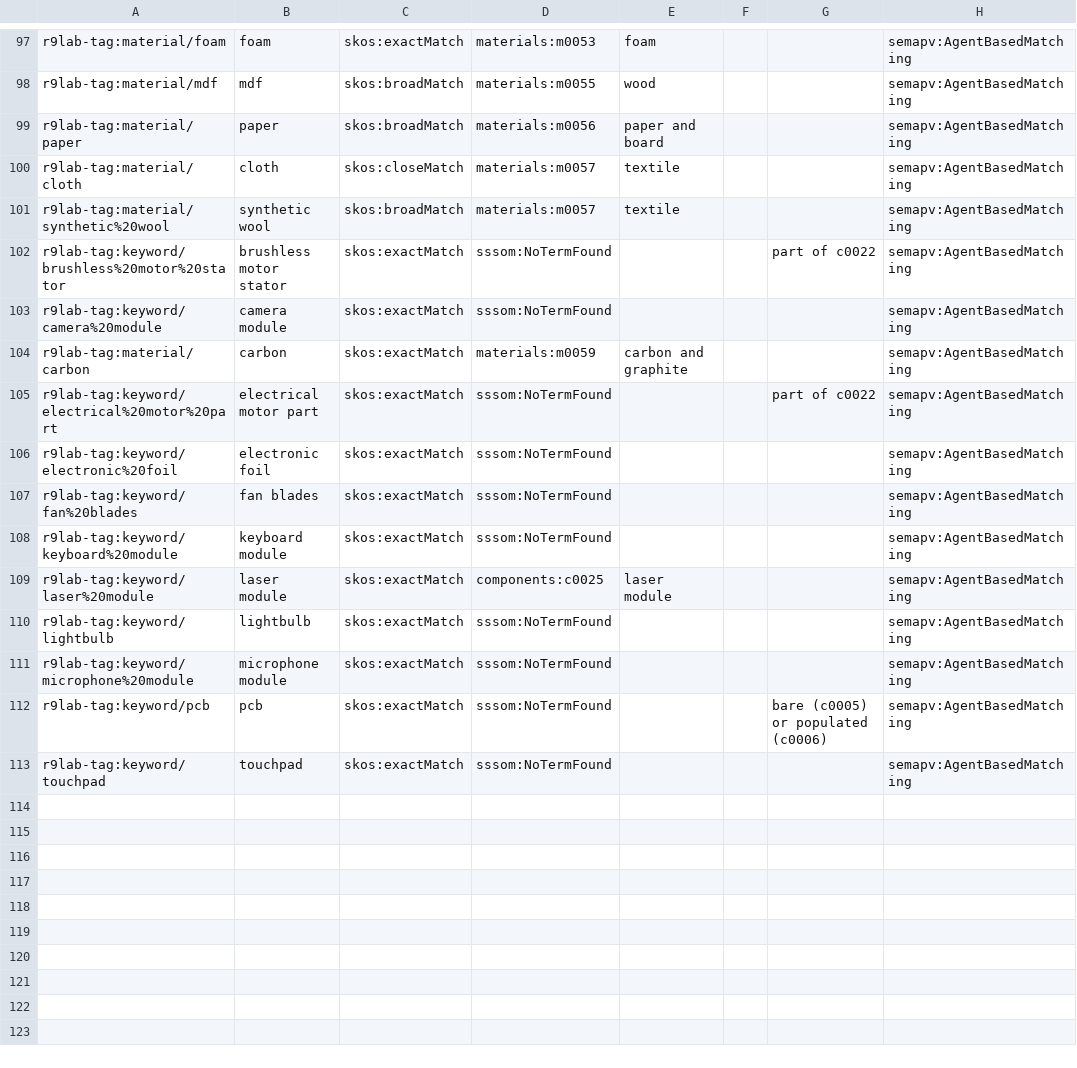
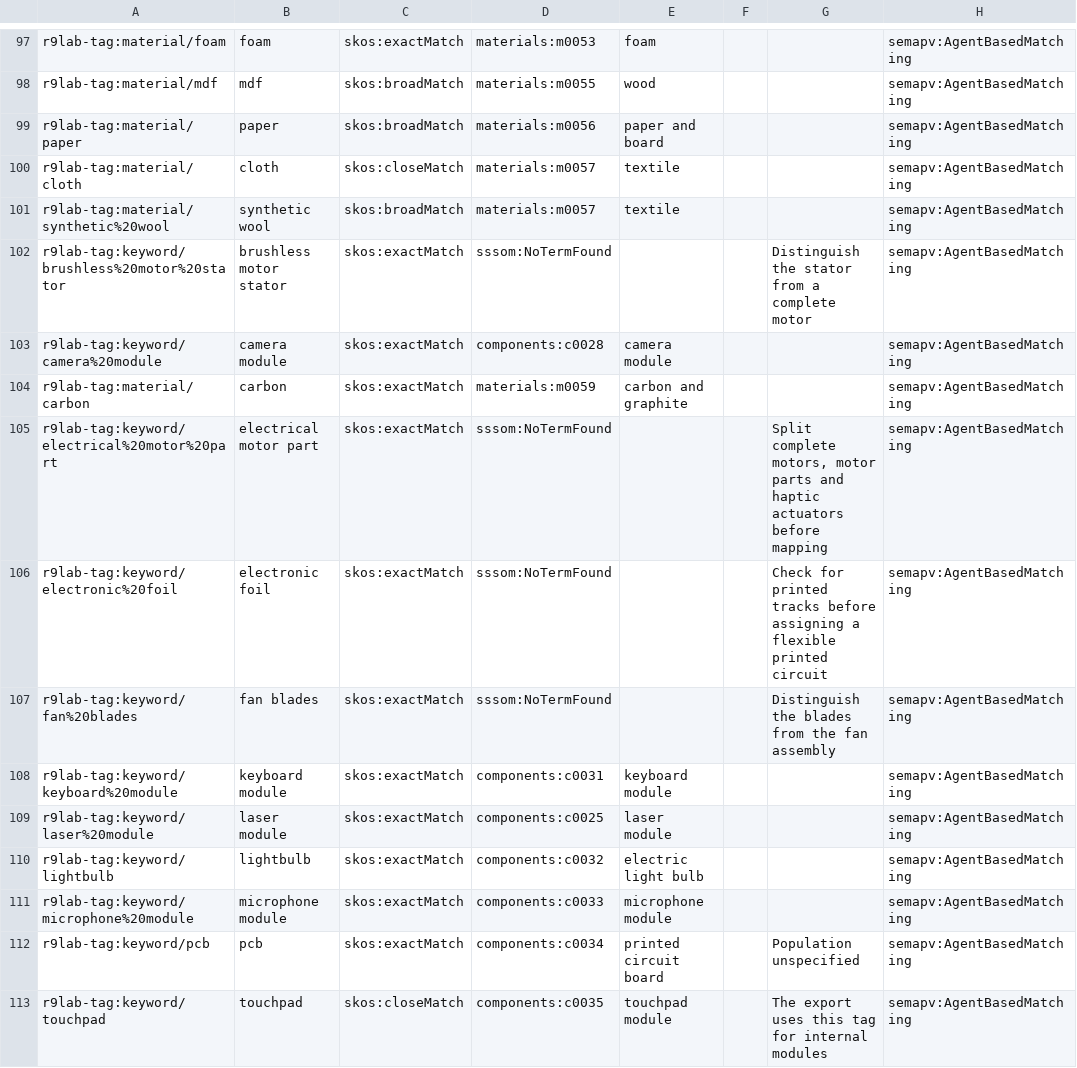
Before and after one commit to simonvanlierde/r9lab-vocabulary, a TSV file: mappings/r9lab-tags.sssom.tsv, drawn as a sheet; only a part is shown, gaps mark what is left out.

Commit message:
feat(vocabulary): consolidate export coverage and publishing checks
Signed-off-by: Simon van Lierde <90462640+simonvanlierde@users.noreply.github.com>

```diff
--- a/mappings/r9lab-tags.sssom.tsv
+++ b/mappings/r9lab-tags.sssom.tsv
@@ -101,13 +101,13 @@ r9lab-tag:material/cloth	cloth	skos:closeMatch	materials:m0057	textile			semapv:
 r9lab-tag:material/synthetic%20wool	synthetic wool	skos:broadMatch	materials:m0057	textile			semapv:AgentBasedMatching
-r9lab-tag:keyword/brushless%20motor%20stator	brushless motor stator	skos:exactMatch	sssom:NoTermFound			part of c0022	semapv:AgentBasedMatching
-r9lab-tag:keyword/camera%20module	camera module	skos:exactMatch	sssom:NoTermFound				semapv:AgentBasedMatching
+r9lab-tag:keyword/brushless%20motor%20stator	brushless motor stator	skos:exactMatch	sssom:NoTermFound			Distinguish the stator from a complete motor	semapv:AgentBasedMatching
+r9lab-tag:keyword/camera%20module	camera module	skos:exactMatch	components:c0028	camera module			semapv:AgentBasedMatching
 r9lab-tag:material/carbon	carbon	skos:exactMatch	materials:m0059	carbon and graphite			semapv:AgentBasedMatching
-r9lab-tag:keyword/electrical%20motor%20part	electrical motor part	skos:exactMatch	sssom:NoTermFound			part of c0022	semapv:AgentBasedMatching
-r9lab-tag:keyword/electronic%20foil	electronic foil	skos:exactMatch	sssom:NoTermFound				semapv:AgentBasedMatching
-r9lab-tag:keyword/fan%20blades	fan blades	skos:exactMatch	sssom:NoTermFound				semapv:AgentBasedMatching
-r9lab-tag:keyword/keyboard%20module	keyboard module	skos:exactMatch	sssom:NoTermFound				semapv:AgentBasedMatching
+r9lab-tag:keyword/electrical%20motor%20part	electrical motor part	skos:exactMatch	sssom:NoTermFound			Split complete motors, motor parts and haptic actuators before mapping	semapv:AgentBasedMatching
+r9lab-tag:keyword/electronic%20foil	electronic foil	skos:exactMatch	sssom:NoTermFound			Check for printed tracks before assigning a flexible printed circuit	semapv:AgentBasedMatching
+r9lab-tag:keyword/fan%20blades	fan blades	skos:exactMatch	sssom:NoTermFound			Distinguish the blades from the fan assembly	semapv:AgentBasedMatching
+r9lab-tag:keyword/keyboard%20module	keyboard module	skos:exactMatch	components:c0031	keyboard module			semapv:AgentBasedMatching
 r9lab-tag:keyword/laser%20module	laser module	skos:exactMatch	components:c0025	laser module			semapv:AgentBasedMatching
-r9lab-tag:keyword/lightbulb	lightbulb	skos:exactMatch	sssom:NoTermFound				semapv:AgentBasedMatching
-r9lab-tag:keyword/microphone%20module	microphone module	skos:exactMatch	sssom:NoTermFound				semapv:AgentBasedMatching
-r9lab-tag:keyword/pcb	pcb	skos:exactMatch	sssom:NoTermFound			bare (c0005) or populated (c0006)	semapv:AgentBasedMatching
-r9lab-tag:keyword/touchpad	touchpad	skos:exactMatch	sssom:NoTermFound				semapv:AgentBasedMatching
+r9lab-tag:keyword/lightbulb	lightbulb	skos:exactMatch	components:c0032	electric light bulb			semapv:AgentBasedMatching
+r9lab-tag:keyword/microphone%20module	microphone module	skos:exactMatch	components:c0033	microphone module			semapv:AgentBasedMatching
+r9lab-tag:keyword/pcb	pcb	skos:exactMatch	components:c0034	printed circuit board		Population unspecified	semapv:AgentBasedMatching
+r9lab-tag:keyword/touchpad	touchpad	skos:closeMatch	components:c0035	touchpad module		The export uses this tag for internal modules	semapv:AgentBasedMatching
```
Also changed, not shown: mappings/r9lab-tags/predictions.sssom.tsv, 17 other files.
